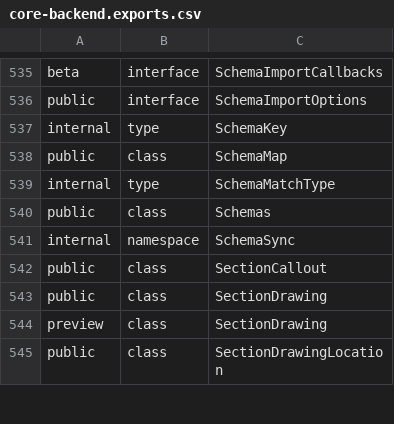
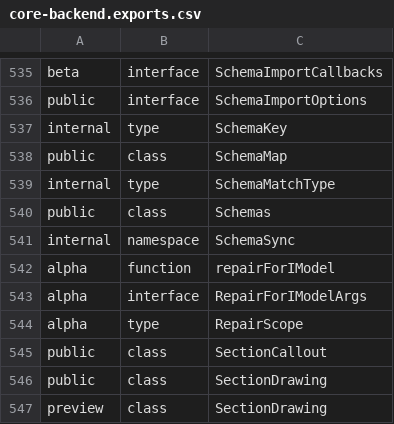
Before and after one commit to iTwin/itwinjs-core, a CSV file: common/api/summary/core-backend.exports.csv, drawn as a sheet; only a part is shown, gaps mark what is left out; the shorter side is filled out with more unchanged rows.

Commit message:
feat: add repairForIModel function and related types to SchemaSync

```diff
--- a/common/api/summary/core-backend.exports.csv
+++ b/common/api/summary/core-backend.exports.csv
@@ -541,2 +541,5 @@ public;class;Schemas
 internal;namespace;SchemaSync
+alpha;function;repairForIModel
+alpha;interface;RepairForIModelArgs
+alpha;type;RepairScope
 public;class;SectionCallout
```
Also changed, not shown: 1 other file.
